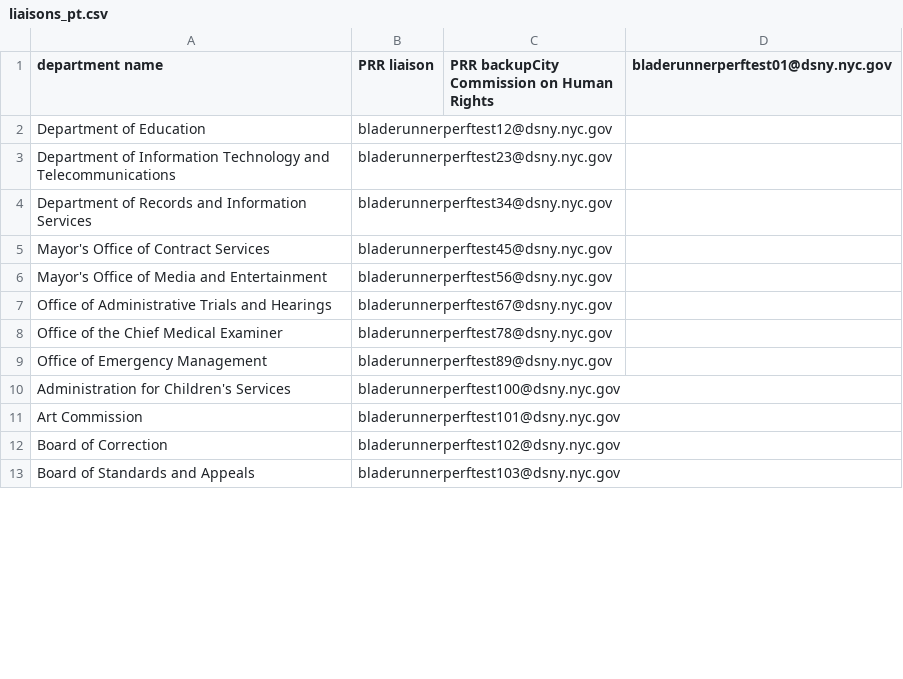
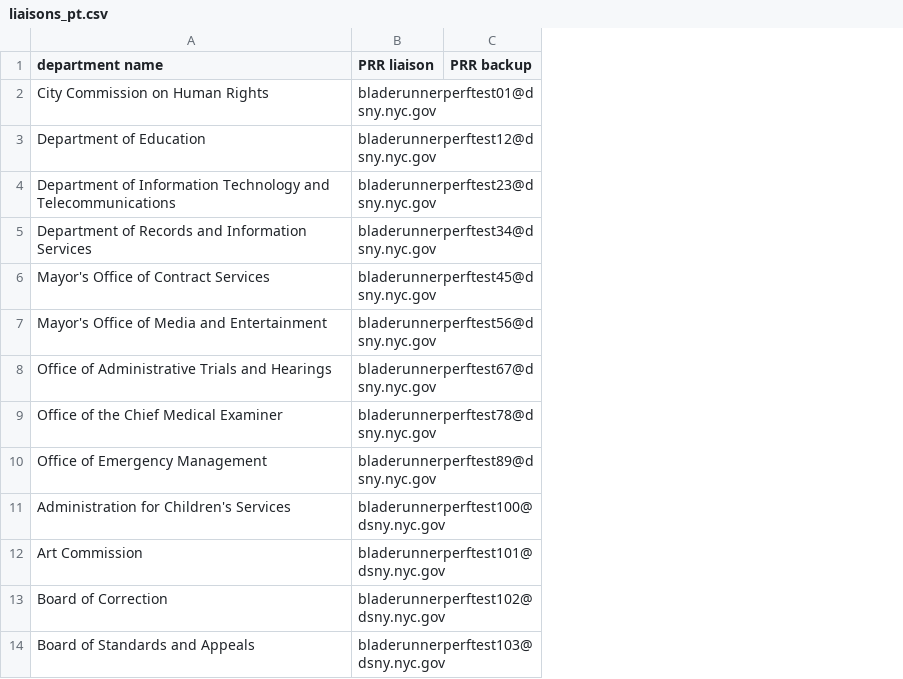
Before and after one commit to codeforamerica/recordtrac, a CSV file: users/liaisons_pt.csv, drawn as a sheet; only a part is shown; removed rows and columns are numbered as before the commit, all else as after; the diff names each change by its address in the sheet, - before the commit and + after, or states it on an @@ line.

```diff
--- a/users/liaisons_pt.csv
+++ b/users/liaisons_pt.csv
-column C, row 1: PRR backupCity Commission on Human Rights
-column D, row 1: bladerunnerperftest01@dsny.nyc.gov
+column C (PRR backup), empty
+row 2: City Commission on Human Rights | bladerunnerperftest01@dsny.nyc.gov
```
Also changed, not shown: users/staff_pt.csv, 1 other file.
